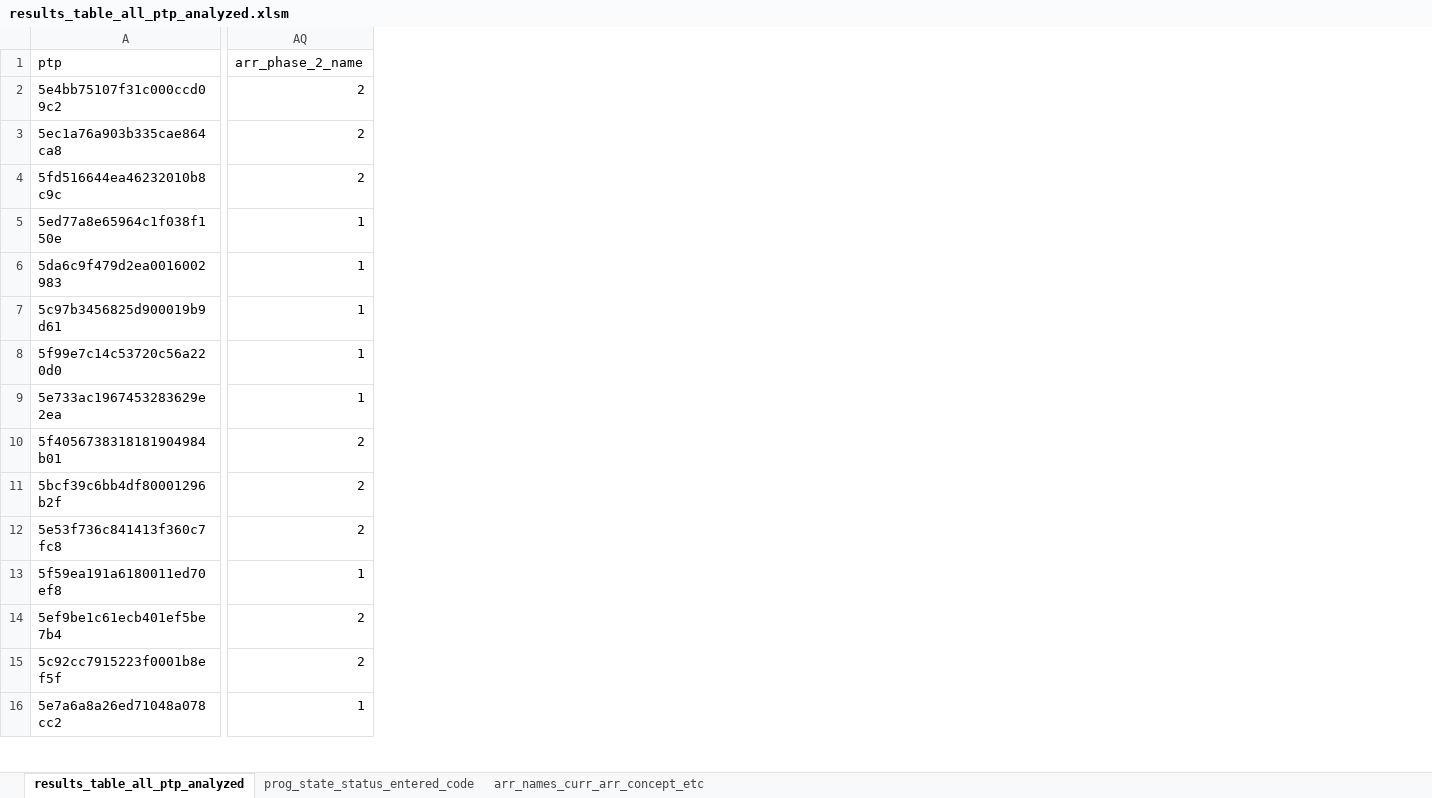
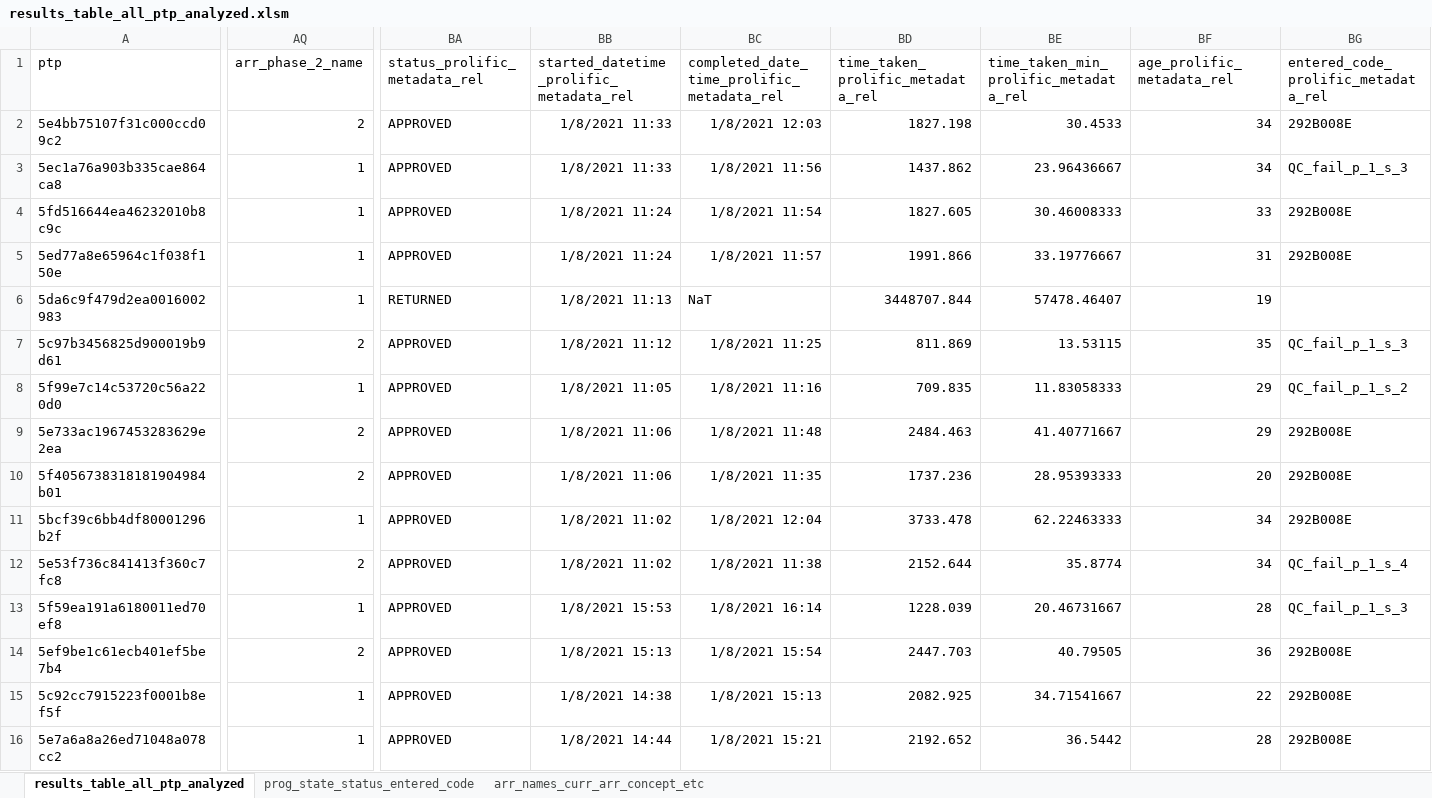
Before and after one commit to LevanBokeria/concept_gen_analysis, an Excel workbook: results/analysis/sandbox/results_table_all_ptp_analyzed.xlsm, sheet results_table_all_ptp_analyzed, drawn as a sheet; only a part is shown, gaps mark what is left out; values as stored, in another font and other column widths than the file's, no borders; the diff covers the shown part only; the diff names each change by its address in the sheet, - before the commit and + after, or states it on an @@ line.

Commit message:
fixed the wrong arrangement names for the results tables csv and mat files

```diff
--- a/results/analysis/sandbox/results_table_all_ptp_analyzed.xlsm (sheet results_table_all_ptp_analyzed)
+++ b/results/analysis/sandbox/results_table_all_ptp_analyzed.xlsm (sheet results_table_all_ptp_analyzed)
+column BA (status_prolific_metadata_rel), rows 2-16: APPROVED | APPROVED | APPROVED | APPROVED | RETURNED | APPROVED | APPROVED | APPROVED | APPROVED | APPROVED | APPROVED | APPROVED | APPROVED | APPROVED | APPROVED
+column BB, rows 1-16: started_datetime_prolific_metadata_rel | 1/8/2021 11:33 | 1/8/2021 11:33 | 1/8/2021 11:24 | 1/8/2021 11:24 | 1/8/2021 11:13 | 1/8/2021 11:12 | 1/8/2021 11:05 | 1/8/2021 11:06 | 1/8/2021 11:06 | 1/8/2021 11:02 | 1/8/2021 11:02 | 1/8/2021 15:53 | 1/8/2021 15:13 | 1/8/2021 14:38 | 1/8/2021 14:44
+column BC, rows 1-16: completed_date_time_prolific_metadata_rel | 1/8/2021 12:03 | 1/8/2021 11:56 | 1/8/2021 11:54 | 1/8/2021 11:57 | NaT | 1/8/2021 11:25 | 1/8/2021 11:16 | 1/8/2021 11:48 | 1/8/2021 11:35 | 1/8/2021 12:04 | 1/8/2021 11:38 | 1/8/2021 16:14 | 1/8/2021 15:54 | 1/8/2021 15:13 | 1/8/2021 15:21
+column BD (time_taken_prolific_metadata_rel), rows 2-16: 1827.198 | 1437.862 | 1827.605 | 1991.866 | 3448707.844 | 811.869 | 709.835 | 2484.463 | 1737.236 | 3733.478 | 2152.644 | 1228.039 | 2447.703 | 2082.925 | 2192.652
+column BE, rows 1-16: time_taken_min_prolific_metadata_rel | 30.4533 | 23.96436667 | 30.46008333 | 33.19776667 | 57478.46407 | 13.53115 | 11.83058333 | 41.40771667 | 28.95393333 | 62.22463333 | 35.8774 | 20.46731667 | 40.79505 | 34.71541667 | 36.5442
+column BF (age_prolific_metadata_rel), rows 2-16: 34 | 34 | 33 | 31 | 19 | 35 | 29 | 29 | 20 | 34 | 34 | 28 | 36 | 22 | 28
+column BG, rows 1-16: entered_code_prolific_metadata_rel | 292B008E | QC_fail_p_1_s_3 | 292B008E | 292B008E |  | QC_fail_p_1_s_3 | QC_fail_p_1_s_2 | 292B008E | 292B008E | 292B008E | QC_fail_p_1_s_4 | QC_fail_p_1_s_3 | 292B008E | 292B008E | 292B008E
-AQ3:AQ4 (arr_phase_2_name): 2
+AQ3:AQ4 (arr_phase_2_name): 1
-AQ7 (arr_phase_2_name): 1
+AQ7 (arr_phase_2_name): 2
-AQ9 (arr_phase_2_name): 1
+AQ9 (arr_phase_2_name): 2
-AQ11 (arr_phase_2_name): 2
+AQ11 (arr_phase_2_name): 1
-AQ15 (arr_phase_2_name): 2
+AQ15 (arr_phase_2_name): 1
```
Also changed, not shown: 1 added column and 202 edited cells elsewhere in this sheet, sheet arr_names_curr_arr_concept_etc, 4 other files.
